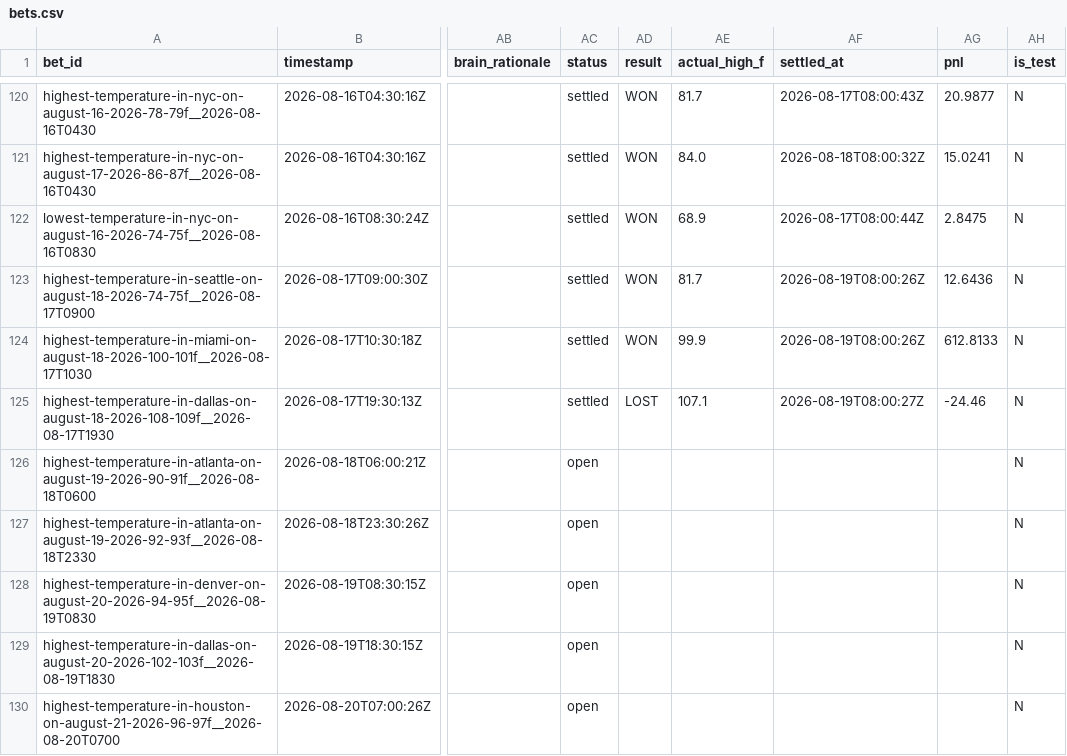
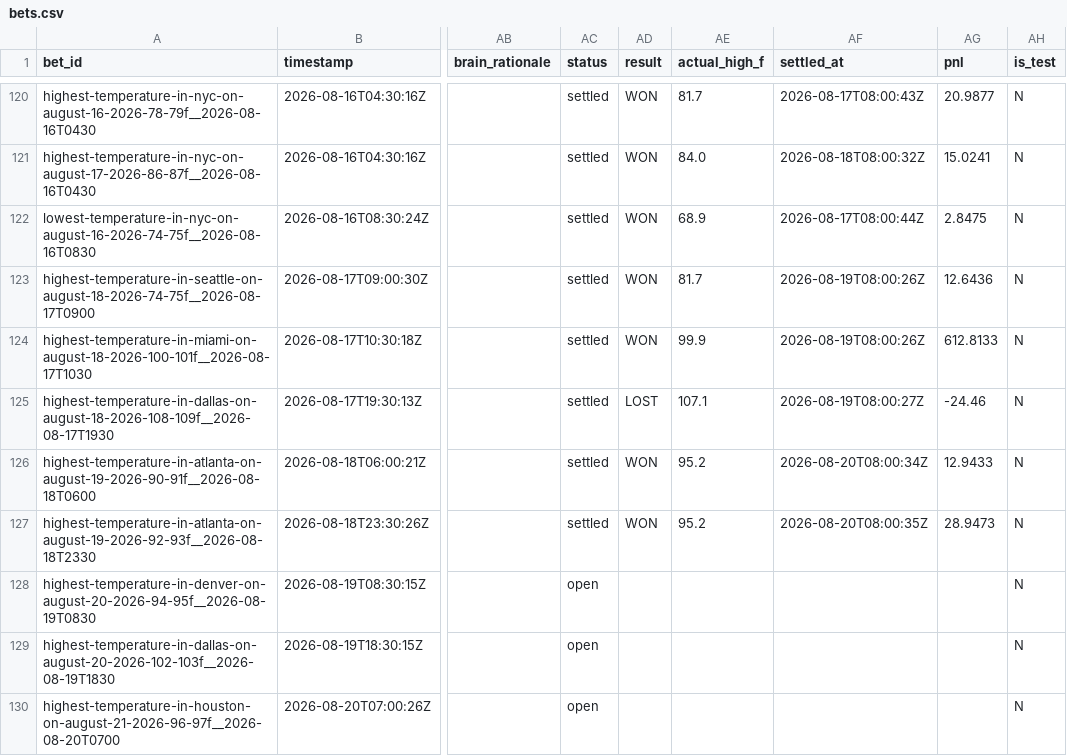
Before and after one commit to user-kv/polymarket-desk, a CSV file: papertrader/data/bets.csv, drawn as a sheet; only a part is shown, gaps mark what is left out; the diff names each change by its address in the sheet, - before the commit and + after, or states it on an @@ line.

```diff
--- a/papertrader/data/bets.csv
+++ b/papertrader/data/bets.csv
-AC126:AC127 (status): open
+AC126:AC127 (status): settled
-AD126:AD127 (result): (empty)
+AD126:AD127 (result): WON
-AE126:AE127 (actual_high_f): (empty)
+AE126:AE127 (actual_high_f): 95.2
-AF126 (settled_at): (empty)
+AF126 (settled_at): 2026-08-20T08:00:34Z
-AG126 (pnl): (empty)
+AG126 (pnl): 12.9433
-AF127 (settled_at): (empty)
+AF127 (settled_at): 2026-08-20T08:00:35Z
-AG127 (pnl): (empty)
+AG127 (pnl): 28.9473
```
Also changed, not shown: 3 other files.
